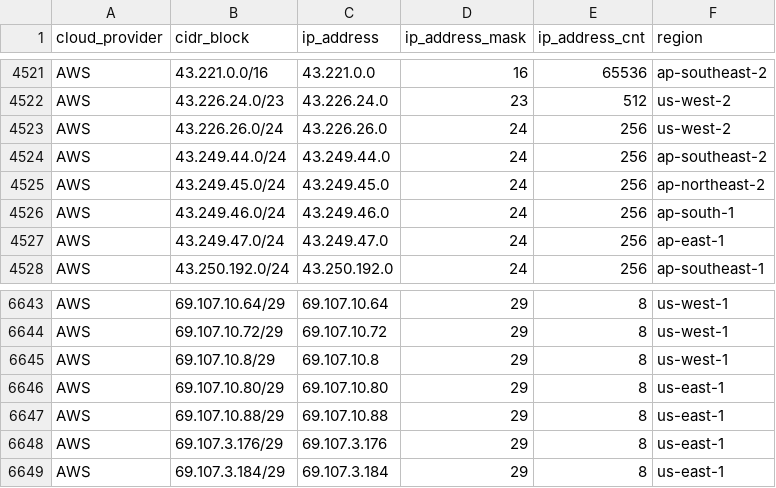
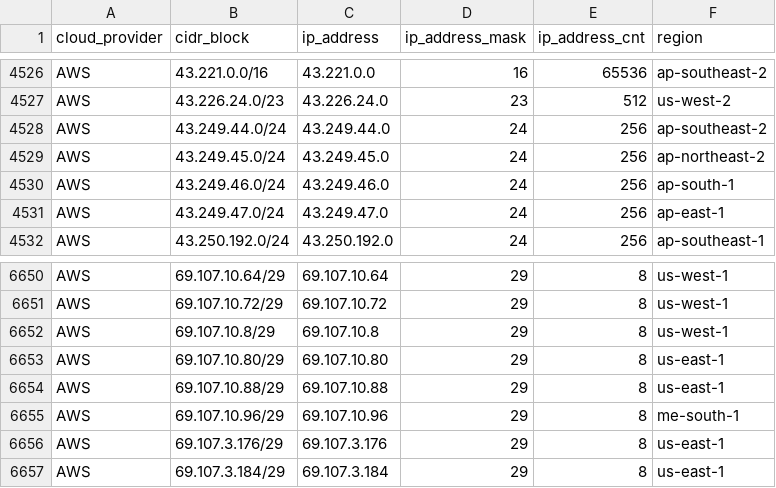
Before and after one commit to danilabs/public-cloud-provider-ip-ranges, a CSV file: data/providers/aws.csv, drawn as a sheet; only a part is shown, gaps mark what is left out; the diff covers the shown part only.

```diff
--- a/data/providers/aws.csv
+++ b/data/providers/aws.csv
@@ -4522,3 +4527,2 @@ AWS,43.221.0.0/16,43.221.0.0,16,65536,ap-southeast-2
 AWS,43.226.24.0/23,43.226.24.0,23,512,us-west-2
-AWS,43.226.26.0/24,43.226.26.0,24,256,us-west-2
 AWS,43.249.44.0/24,43.249.44.0,24,256,ap-southeast-2
@@ -6647,2 +6654,3 @@ AWS,69.107.10.80/29,69.107.10.80,29,8,us-east-1
 AWS,69.107.10.88/29,69.107.10.88,29,8,us-east-1
+AWS,69.107.10.96/29,69.107.10.96,29,8,me-south-1
 AWS,69.107.3.176/29,69.107.3.176,29,8,us-east-1
```
Also changed, not shown: 8 added rows elsewhere in this file, data/providers/oracle.csv, 11 other files.
